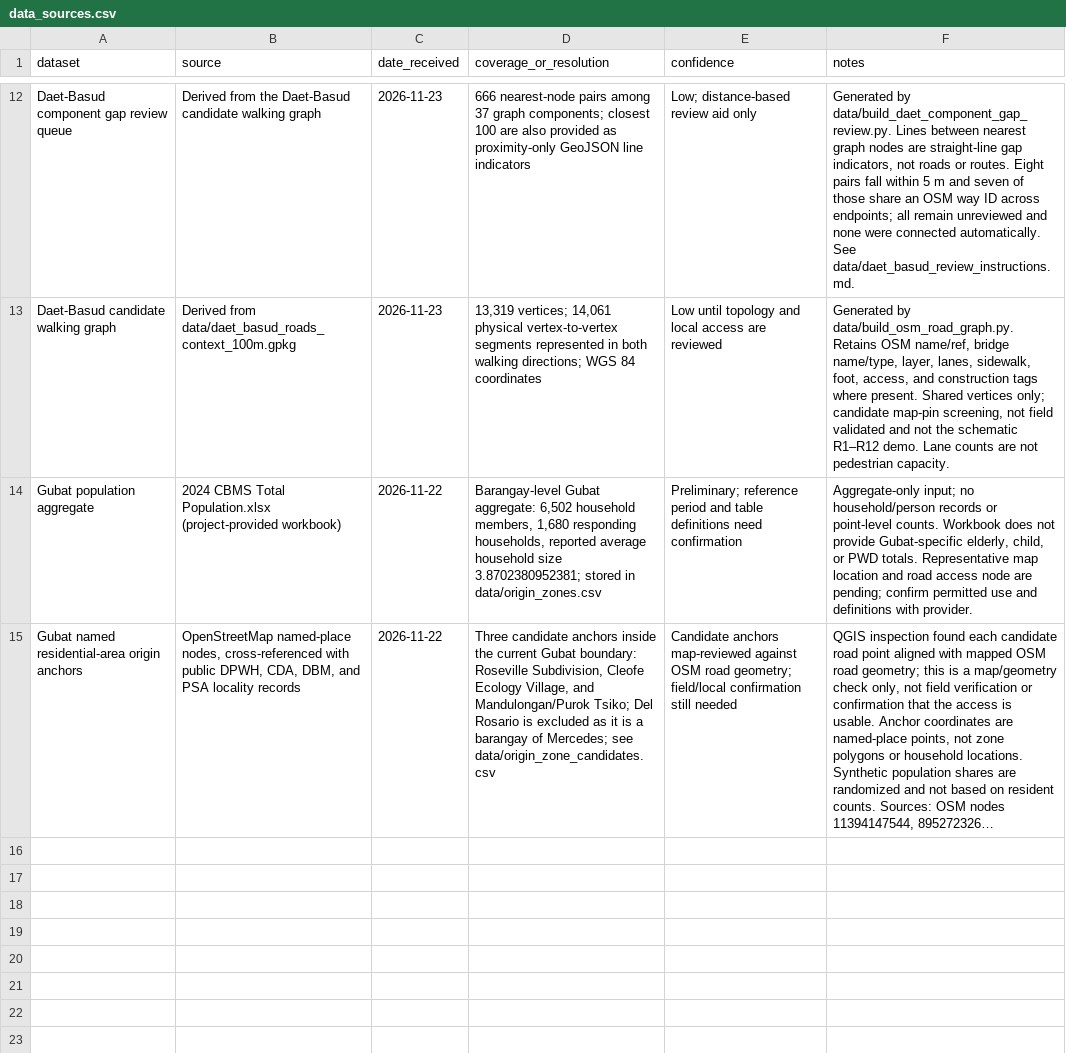
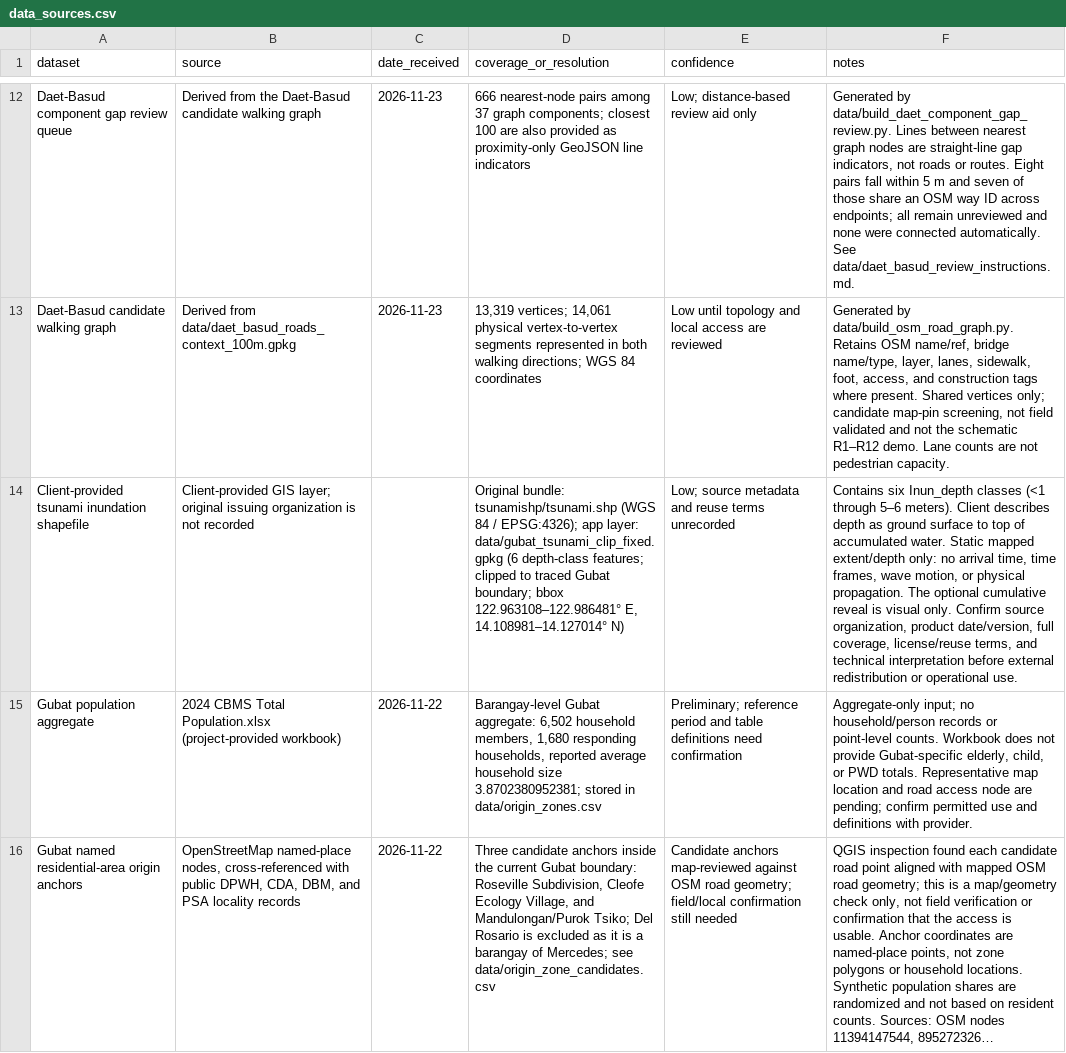
Before and after one commit to mmiikkko/TsunamiEvacModelForQM, a CSV file: data/data_sources.csv, drawn as a sheet; only a part is shown, gaps mark what is left out; long unchanged cells end in …; the diff names each change by its address in the sheet, - before the commit and + after, or states it on an @@ line.

```diff
--- a/data/data_sources.csv
+++ b/data/data_sources.csv
+row 14: Client-provided tsunami inundation shapefile | Client-provided GIS layer; original issuing organization is not recorded |  | Original bundle: tsunamishp/tsunami.shp (WGS 84 / EPSG:4326); app layer: data/gubat_tsunami_clip_fixed.gpkg (6 depth-class features; clipped to traced Gubat boundary; bbox 122.963108–122.986481° E, 14.108981–14.127014° N) | Low; source metadata and reuse terms unrecorded | Contains six Inun_depth classes (<1 through 5–6 meters). Client describes depth as ground surface to top of accumulated water. Static mapped extent/depth only: no arrival time, time frames, wave motion, or physical propagation. The optional cumulative reveal is visual only. Confirm source organization, product date/version, full coverage, license/reuse terms, and technical interpretation before external redistribution or operational use.
```
Also changed, not shown: 11 other files.
